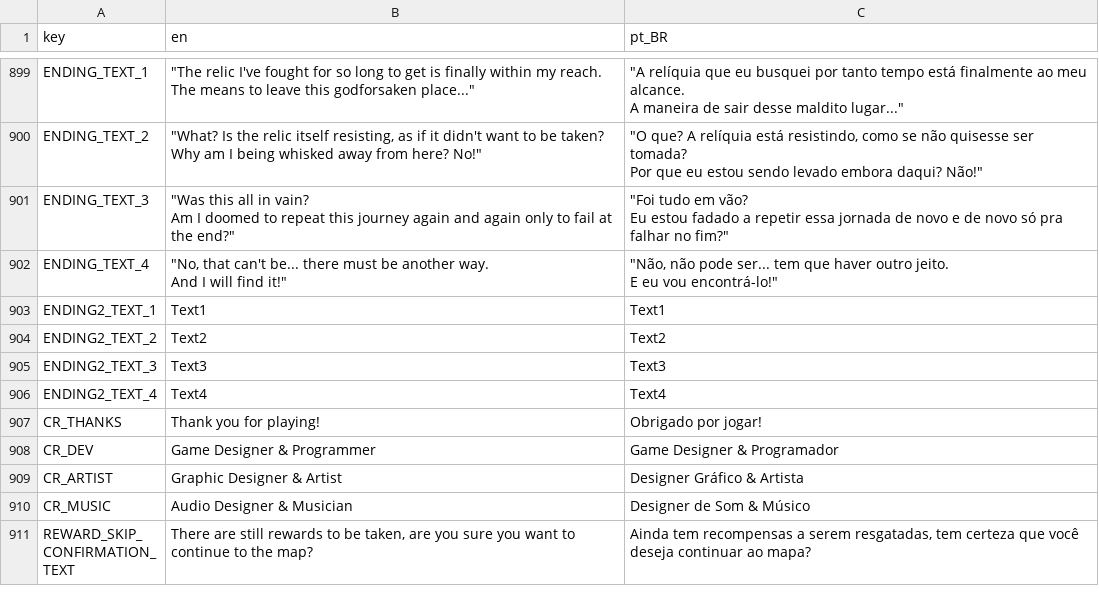
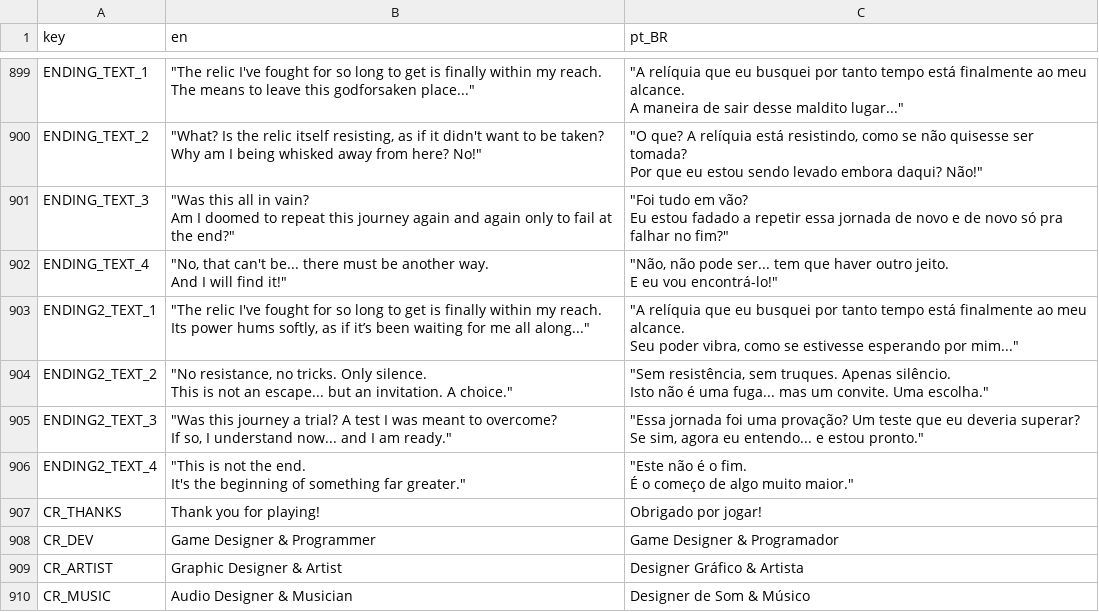
Before and after one commit to Space-Paca/alchemy-game, a CSV file: project/assets/translation/alchemy_translation - main.csv, drawn as a sheet; only a part is shown, gaps mark what is left out; the shorter side is filled out with more unchanged rows.

```diff
--- a/project/assets/translation/alchemy_translation - main.csv
+++ b/project/assets/translation/alchemy_translation - main.csv
@@ -1634,6 +1634,14 @@ And I will find it!""","""Não, não pode ser... tem que haver outro jeito.
 E eu vou encontrá-lo!"""
-ENDING2_TEXT_1,Text1,Text1
-ENDING2_TEXT_2,Text2,Text2
-ENDING2_TEXT_3,Text3,Text3
-ENDING2_TEXT_4,Text4,Text4
+ENDING2_TEXT_1,"""The relic I've fought for so long to get is finally within my reach.
+Its power hums softly, as if it’s been waiting for me all along...""","""A relíquia que eu busquei por tanto tempo está finalmente ao meu alcance.
+Seu poder vibra, como se estivesse esperando por mim..."""
+ENDING2_TEXT_2,"""No resistance, no tricks. Only silence.
+This is not an escape... but an invitation. A choice.""","""Sem resistência, sem truques. Apenas silêncio.
+Isto não é uma fuga... mas um convite. Uma escolha."""
+ENDING2_TEXT_3,"""Was this journey a trial? A test I was meant to overcome?
+If so, I understand now... and I am ready.""","""Essa jornada foi uma provação? Um teste que eu deveria superar?
+Se sim, agora eu entendo... e estou pronto."""
+ENDING2_TEXT_4,"""This is not the end.
+It's the beginning of something far greater.""","""Este não é o fim.
+É o começo de algo muito maior."""
 CR_THANKS,Thank you for playing!,Obrigado por jogar!
```
Also changed, not shown: 2 other files.
